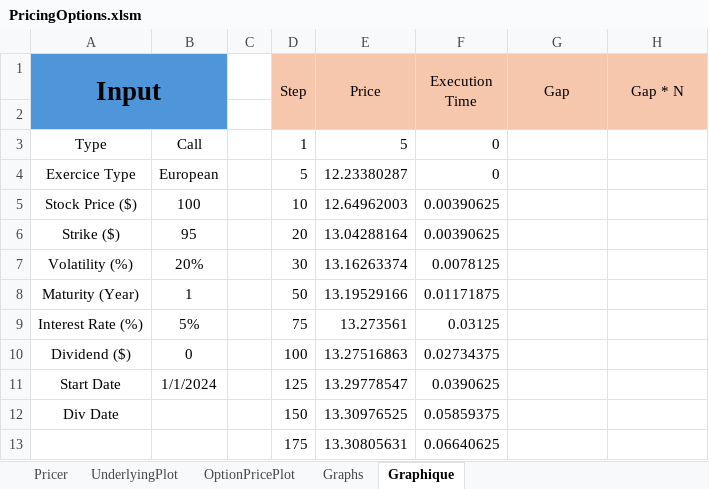
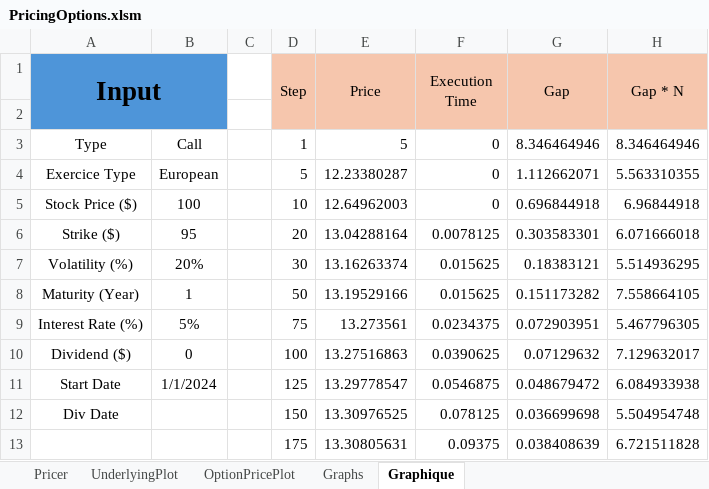
Before and after one commit to baptistedfr/Trinomial-Tree, an Excel workbook: PricingOptions.xlsm, sheet Graphique, drawn as a sheet; only a part is shown; values as stored, in another font and other column widths than the file's, no borders; charts and pictures and conditional formats not drawn; removed rows and columns are numbered as before the commit, all else as after; the diff covers the shown part only; the diff names each change by its address in the sheet, - before the commit and + after, or states it on an @@ line.

Commit message:
Ajout des graphiques VBA

```diff
--- a/PricingOptions.xlsm (sheet Graphique)
+++ b/PricingOptions.xlsm (sheet Graphique)
-G3 (Gap): (empty)
+G3 (Gap): 8.346464946
-H3 (Gap * N): (empty)
+H3 (Gap * N): 8.346464946
-G4 (Gap): (empty)
+G4 (Gap): 1.112662071
-H4 (Gap * N): (empty)
+H4 (Gap * N): 5.563310355
-F5 (Execution Time): 0.00390625
+F5 (Execution Time): 0
-G5 (Gap): (empty)
+G5 (Gap): 0.696844918
-H5 (Gap * N): (empty)
+H5 (Gap * N): 6.96844918
-F6 (Execution Time): 0.00390625
+F6 (Execution Time): 0.0078125
-G6 (Gap): (empty)
+G6 (Gap): 0.303583301
-H6 (Gap * N): (empty)
+H6 (Gap * N): 6.071666018
-F7 (Execution Time): 0.0078125
+F7 (Execution Time): 0.015625
-G7 (Gap): (empty)
+G7 (Gap): 0.18383121
-H7 (Gap * N): (empty)
+H7 (Gap * N): 5.514936295
-F8 (Execution Time): 0.01171875
+F8 (Execution Time): 0.015625
-G8 (Gap): (empty)
+G8 (Gap): 0.151173282
-H8 (Gap * N): (empty)
+H8 (Gap * N): 7.558664105
-F9 (Execution Time): 0.03125
+F9 (Execution Time): 0.0234375
-G9 (Gap): (empty)
+G9 (Gap): 0.072903951
-H9 (Gap * N): (empty)
+H9 (Gap * N): 5.467796305
-F10 (Execution Time): 0.02734375
+F10 (Execution Time): 0.0390625
-G10 (Gap): (empty)
+G10 (Gap): 0.07129632
-H10 (Gap * N): (empty)
+H10 (Gap * N): 7.129632017
-F11 (Execution Time): 0.0390625
+F11 (Execution Time): 0.0546875
-G11 (Gap): (empty)
+G11 (Gap): 0.048679472
-H11 (Gap * N): (empty)
+H11 (Gap * N): 6.084933938
-F12 (Execution Time): 0.05859375
+F12 (Execution Time): 0.078125
-G12 (Gap): (empty)
+G12 (Gap): 0.036699698
-H12 (Gap * N): (empty)
+H12 (Gap * N): 5.504954748
-row 13:  |  |  | 175 | 13.30805631 | 0.06640625
+row 13:  |  |  | 175 | 13.30805631 | 0.09375 | 0.038408639 | 6.721511828
```
Also changed, not shown: 36 added rows, 36 removed rows, 7 edited cells and cell formats elsewhere in this sheet, formulas that keep their value, charts or pictures, 1 other file.
